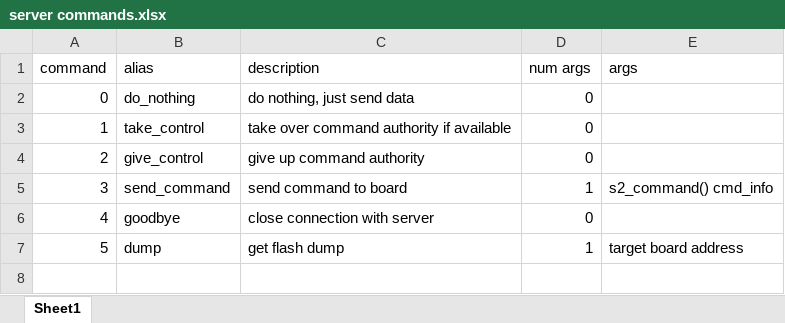
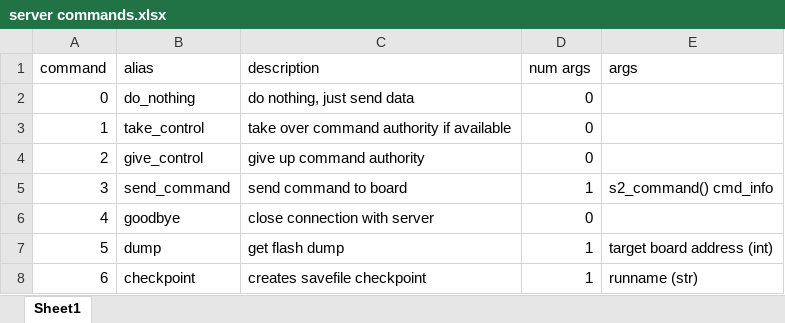
Before and after one commit to masa-umich/Ground-Support-Software, an Excel workbook: Python/server commands.xlsx, sheet Sheet1, drawn as a sheet; values as stored, in another font and other column widths than the file's, no borders; the diff names each change by its address in the sheet, - before the commit and + after, or states it on an @@ line.

Commit message:
added server checkpointing, disabled packet log due to memory issues

```diff
--- a/Python/server commands.xlsx (sheet Sheet1)
+++ b/Python/server commands.xlsx (sheet Sheet1)
-E7 (args): target board address
+E7 (args): target board address (int)
+row 8: 6 | checkpoint | creates savefile checkpoint | 1 | runname (str)
```
Also changed, not shown: 2 other files.
